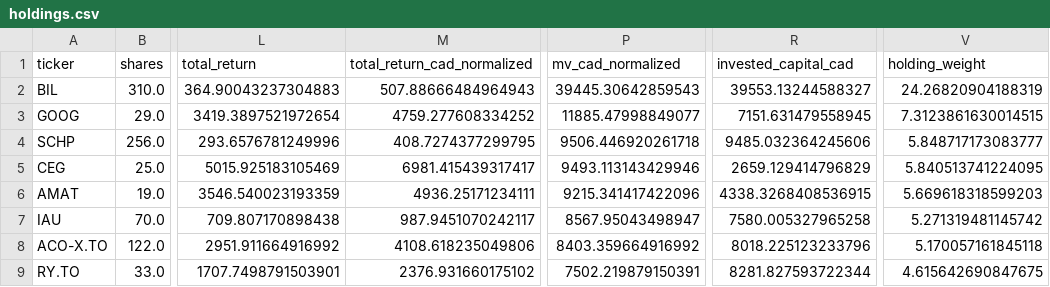
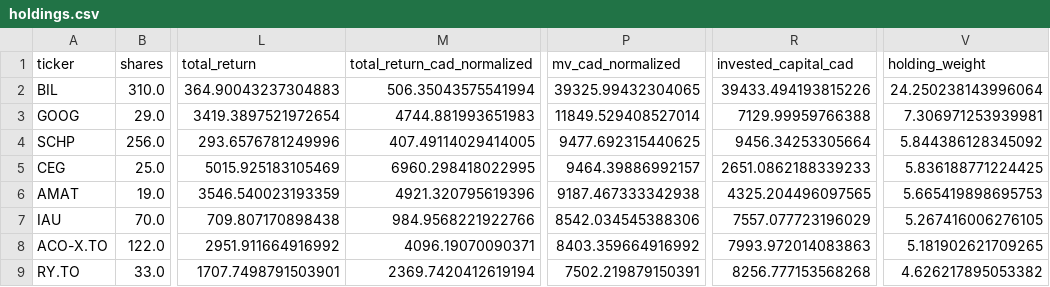
Before and after one commit to DFIC-Quant-Fund/Fund-Monitor, a CSV file: data/core/output/holdings.csv, drawn as a sheet; only a part is shown, gaps mark what is left out; the diff covers the shown part only; the diff names each change by its address in the sheet, - before the commit and + after, or states it on an @@ line.

```diff
--- a/data/core/output/holdings.csv
+++ b/data/core/output/holdings.csv
-M2 (total_return_cad_normalized): 507.88666484964943
+M2 (total_return_cad_normalized): 506.35043575541994
-P2 (mv_cad_normalized): 39445.30642859543
+P2 (mv_cad_normalized): 39325.99432304065
-R2 (invested_capital_cad): 39553.13244588327
+R2 (invested_capital_cad): 39433.494193815226
-V2 (holding_weight): 24.26820904188319
+V2 (holding_weight): 24.250238143996064
-M3 (total_return_cad_normalized): 4759.277608334252
+M3 (total_return_cad_normalized): 4744.881993651983
-P3 (mv_cad_normalized): 11885.47998849077
+P3 (mv_cad_normalized): 11849.529408527014
-R3 (invested_capital_cad): 7151.631479558945
+R3 (invested_capital_cad): 7129.99959766388
-V3 (holding_weight): 7.3123861630014515
+V3 (holding_weight): 7.306971253939981
-M4 (total_return_cad_normalized): 408.7274377299795
+M4 (total_return_cad_normalized): 407.49114029414005
-P4 (mv_cad_normalized): 9506.446920261718
+P4 (mv_cad_normalized): 9477.692315440625
-R4 (invested_capital_cad): 9485.032364245606
+R4 (invested_capital_cad): 9456.34253305664
-V4 (holding_weight): 5.848717173083777
+V4 (holding_weight): 5.844386128345092
-M5 (total_return_cad_normalized): 6981.415439317417
+M5 (total_return_cad_normalized): 6960.298418022995
-P5 (mv_cad_normalized): 9493.113143429946
+P5 (mv_cad_normalized): 9464.39886992157
-R5 (invested_capital_cad): 2659.129414796829
+R5 (invested_capital_cad): 2651.0862188339233
-V5 (holding_weight): 5.840513741224095
+V5 (holding_weight): 5.836188771224425
-M6 (total_return_cad_normalized): 4936.25171234111
+M6 (total_return_cad_normalized): 4921.320795619396
-P6 (mv_cad_normalized): 9215.341417422096
+P6 (mv_cad_normalized): 9187.467333342938
-R6 (invested_capital_cad): 4338.3268408536915
+R6 (invested_capital_cad): 4325.204496097565
-V6 (holding_weight): 5.669618318599203
+V6 (holding_weight): 5.665419898695753
-M7 (total_return_cad_normalized): 987.9451070242117
+M7 (total_return_cad_normalized): 984.9568221922766
-P7 (mv_cad_normalized): 8567.95043498947
+P7 (mv_cad_normalized): 8542.034545388306
-R7 (invested_capital_cad): 7580.005327965258
+R7 (invested_capital_cad): 7557.077723196029
-V7 (holding_weight): 5.271319481145742
+V7 (holding_weight): 5.267416006276105
-M8 (total_return_cad_normalized): 4108.618235049806
+M8 (total_return_cad_normalized): 4096.19070090371
-R8 (invested_capital_cad): 8018.225123233796
+R8 (invested_capital_cad): 7993.972014083863
-V8 (holding_weight): 5.170057161845118
+V8 (holding_weight): 5.181902621709265
-M9 (total_return_cad_normalized): 2376.931660175102
+M9 (total_return_cad_normalized): 2369.7420412619194
-R9 (invested_capital_cad): 8281.827593722344
+R9 (invested_capital_cad): 8256.777153568268
-V9 (holding_weight): 4.615642690847675
+V9 (holding_weight): 4.626217895053382
```
Also changed, not shown: 84 edited cells elsewhere in this file, data/benchmark/output/exchange_rates.csv, data/benchmark/output/holdings.csv, 3 other files.
